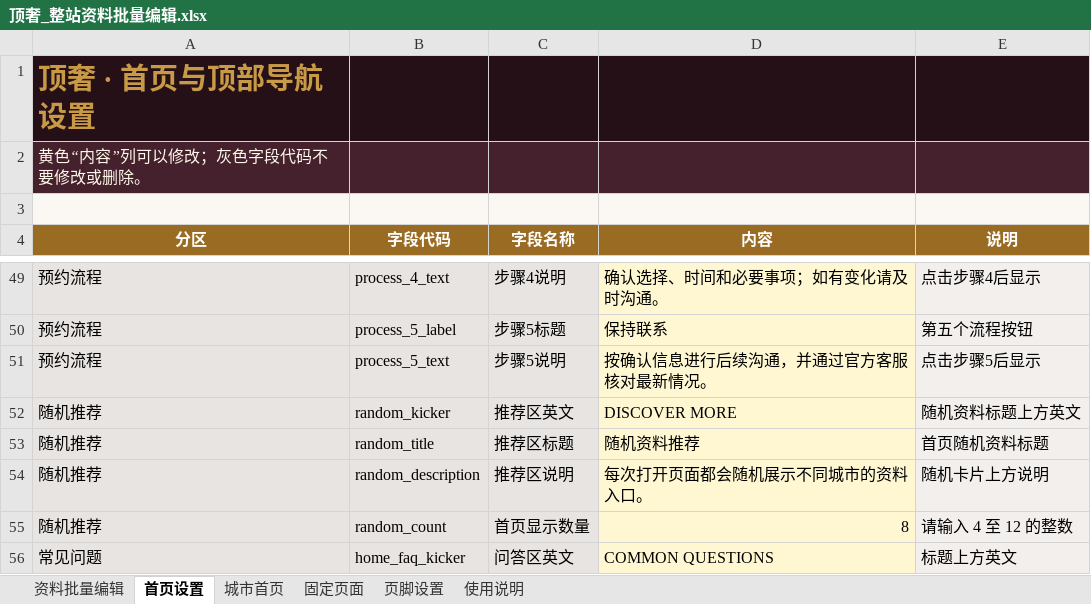
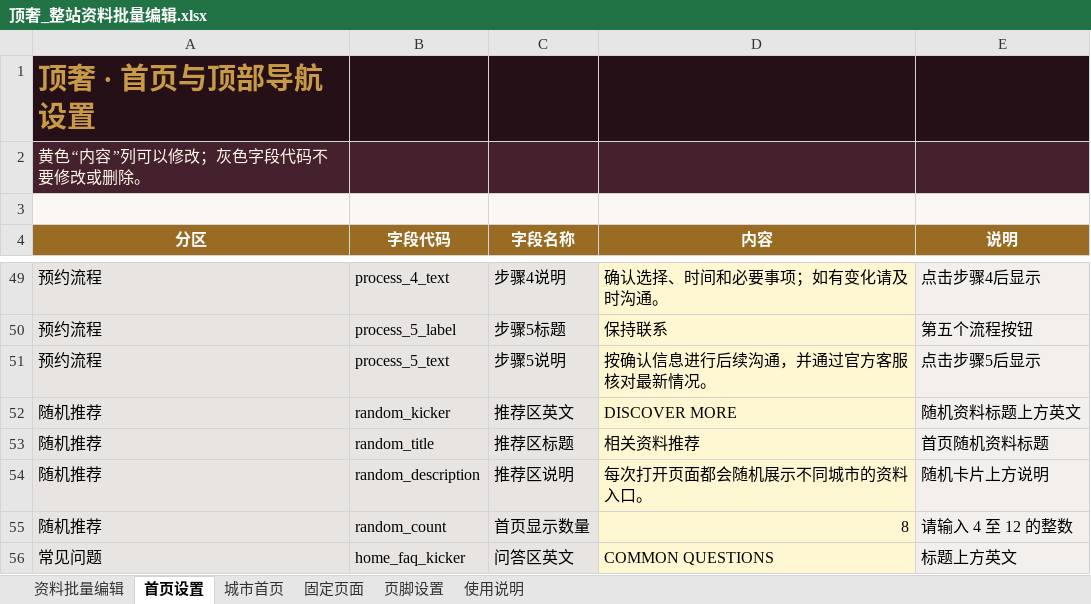
Before and after one commit to yunma946-dot/dingshe, an Excel workbook: 顶奢_整站资料批量编辑.xlsx, sheet 首页设置, drawn as a sheet; only a part is shown, gaps mark what is left out; values as stored, in another font and other column widths than the file's, no borders; table styles not drawn; the diff names each change by its address in the sheet, - before the commit and + after, or states it on an @@ line.

```diff
--- a/顶奢_整站资料批量编辑.xlsx (sheet 首页设置)
+++ b/顶奢_整站资料批量编辑.xlsx (sheet 首页设置)
-D53 (内容): 随机资料推荐
+D53 (内容): 相关资料推荐
```
Also changed, not shown: sheet 资料批量编辑, 57 other files.
